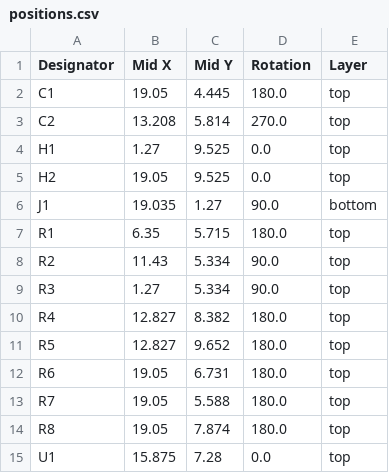
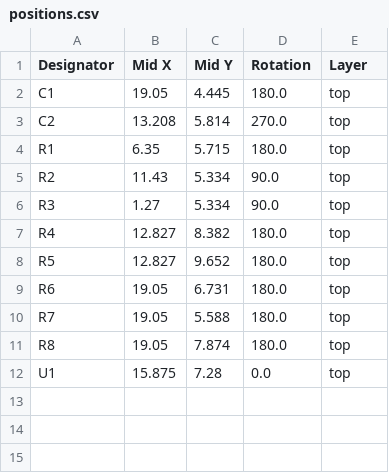
Before and after one commit to 21km43/Ammeter, a CSV file: production/positions.csv, drawn as a sheet.

```diff
--- a/production/positions.csv
+++ b/production/positions.csv
@@ -3,5 +3,2 @@ C1,19.05,4.445,180.0,top
 C2,13.208,5.814,270.0,top
-H1,1.27,9.525,0.0,top
-H2,19.05,9.525,0.0,top
-J1,19.035,1.27,90.0,bottom
 R1,6.35,5.715,180.0,top
```
Also changed, not shown: production/bom.csv, 4 other files.
